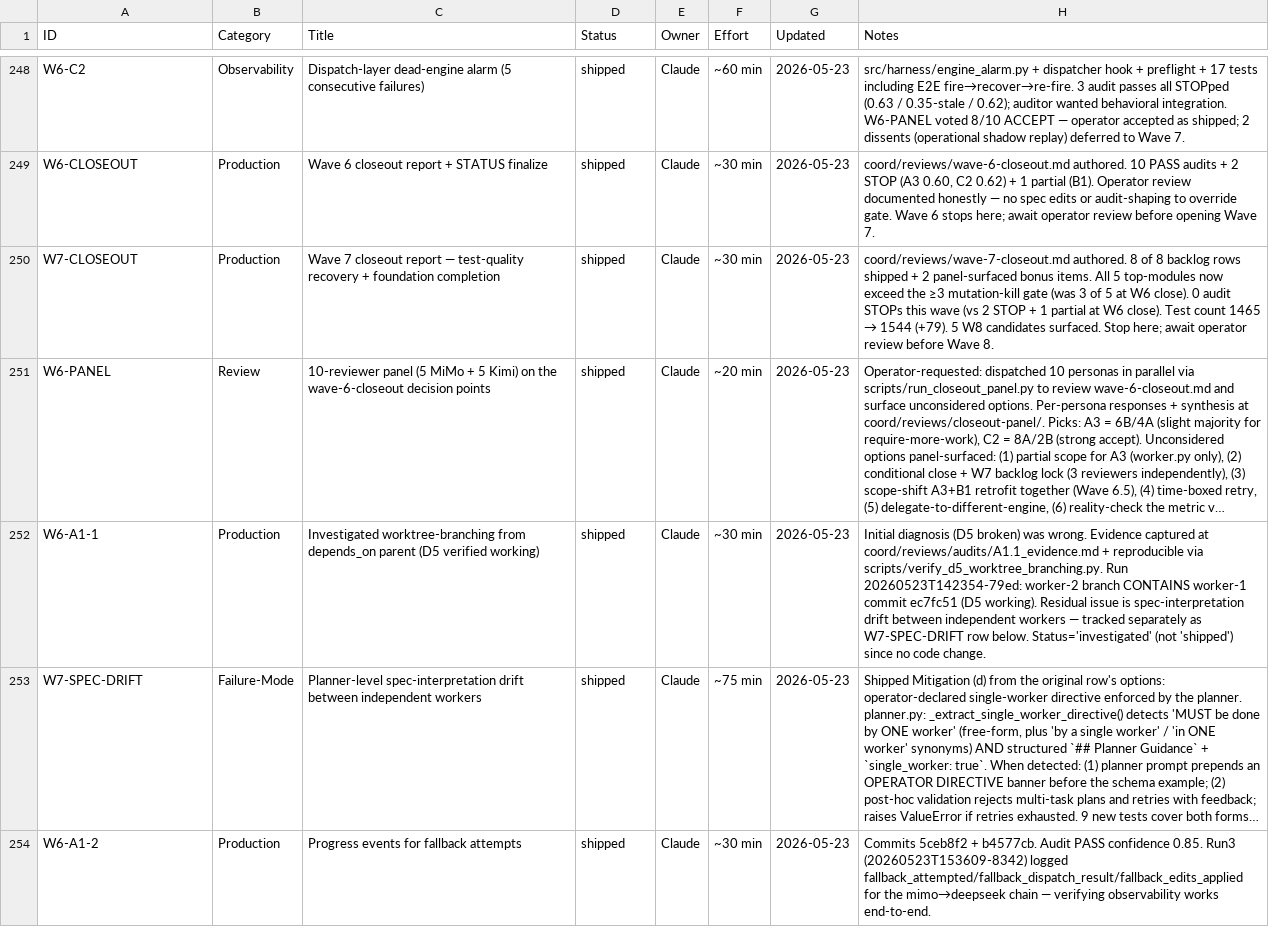
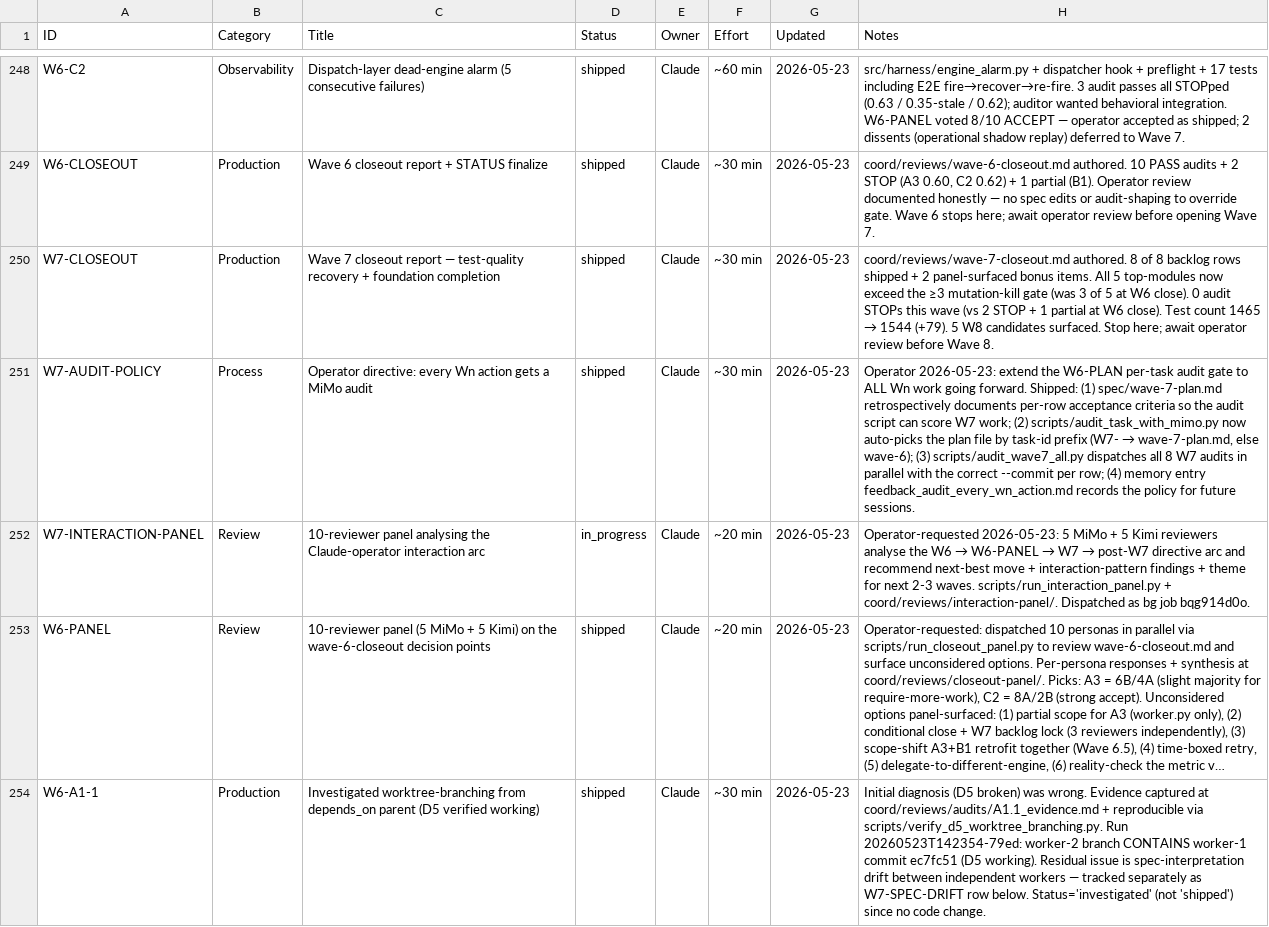
Before and after one commit to xaxiuegg/xaxiu-harness, a CSV file: coord/STATUS.csv, drawn as a sheet; only a part is shown, gaps mark what is left out; the shorter side is filled out with more unchanged rows; long unchanged cells end in …; the diff names each change by its address in the sheet, - before the commit and + after, or states it on an @@ line.

```diff
--- a/coord/STATUS.csv
+++ b/coord/STATUS.csv
+row 251: W7-AUDIT-POLICY | Process | Operator directive: every Wn action gets a MiMo audit | shipped | Claude | ~30 min | 2026-05-23 | Operator 2026-05-23: extend the W6-PLAN per-task audit gate to ALL Wn work going forward. Shipped: (1) spec/wave-7-plan.md retrospectively documents per-row acceptance criteria so the audit script can score W7 work; (2) scripts/audit_task_with_mimo.py now auto-picks the plan file by task-id prefix (W7- → wave-7-plan.md, else wave-6); (3) scripts/audit_wave7_all.py dispatches all 8 W7 audits in parallel with the correct --commit per row; (4) memory entry feedback_audit_every_wn_action.md records the policy for future sessions.
+row 252: W7-INTERACTION-PANEL | Review | 10-reviewer panel analysing the Claude-operator interaction arc | in_progress | Claude | ~20 min | 2026-05-23 | Operator-requested 2026-05-23: 5 MiMo + 5 Kimi reviewers analyse the W6 → W6-PANEL → W7 → post-W7 directive arc and recommend next-best move + interaction-pattern findings + theme for next 2-3 waves. scripts/run_interaction_panel.py + coord/reviews/interaction-panel/. Dispatched as bg job bqg914d0o.
```
Also changed, not shown: 4 other files.
